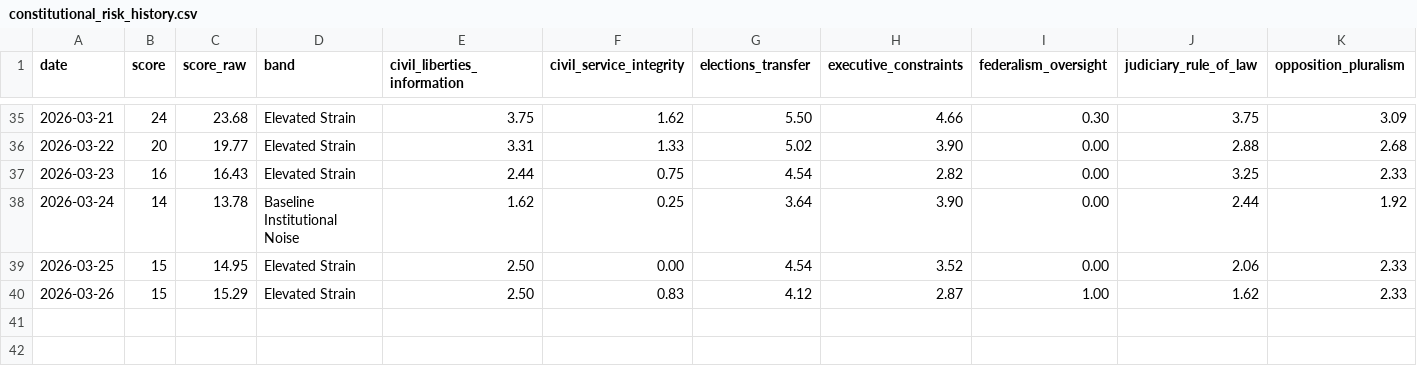
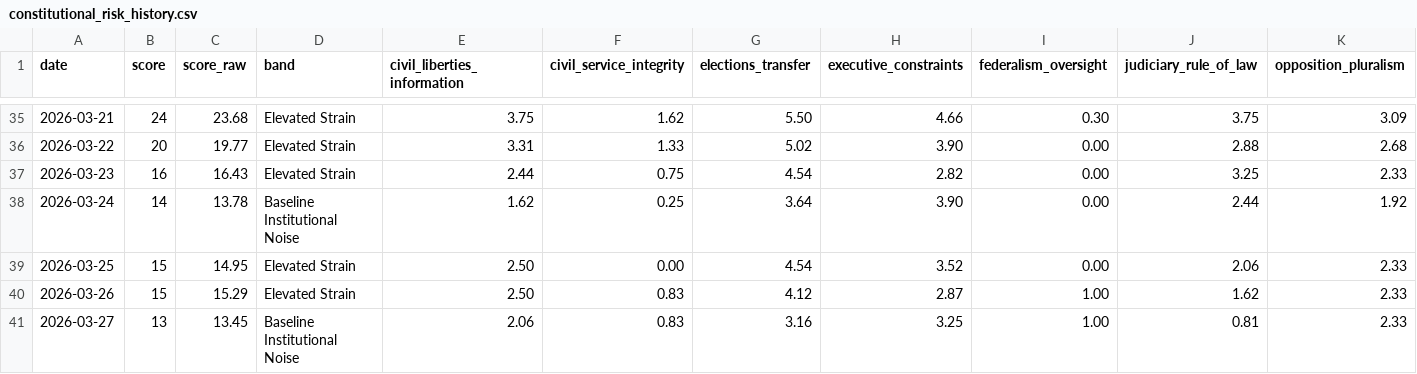
Before and after one commit to enkiEng/us-constitutional-risk-daily, a CSV file: site/data/constitutional_risk_history.csv, drawn as a sheet; only a part is shown, gaps mark what is left out; rows hold the shown columns only; the diff names each change by its address in the sheet, - before the commit and + after, or states it on an @@ line.

```diff
--- a/site/data/constitutional_risk_history.csv
+++ b/site/data/constitutional_risk_history.csv
+row 41: 2026-03-27 | 13 | 13.45 | Baseline Institutional Noise | 2.06 | 0.83 | 3.16 | 3.25 | 1.00 | 0.81 | 2.33
```
Also changed, not shown: data/constitutional_risk_history.csv, data/constitutional_signal_scores.csv, 5 other files.
